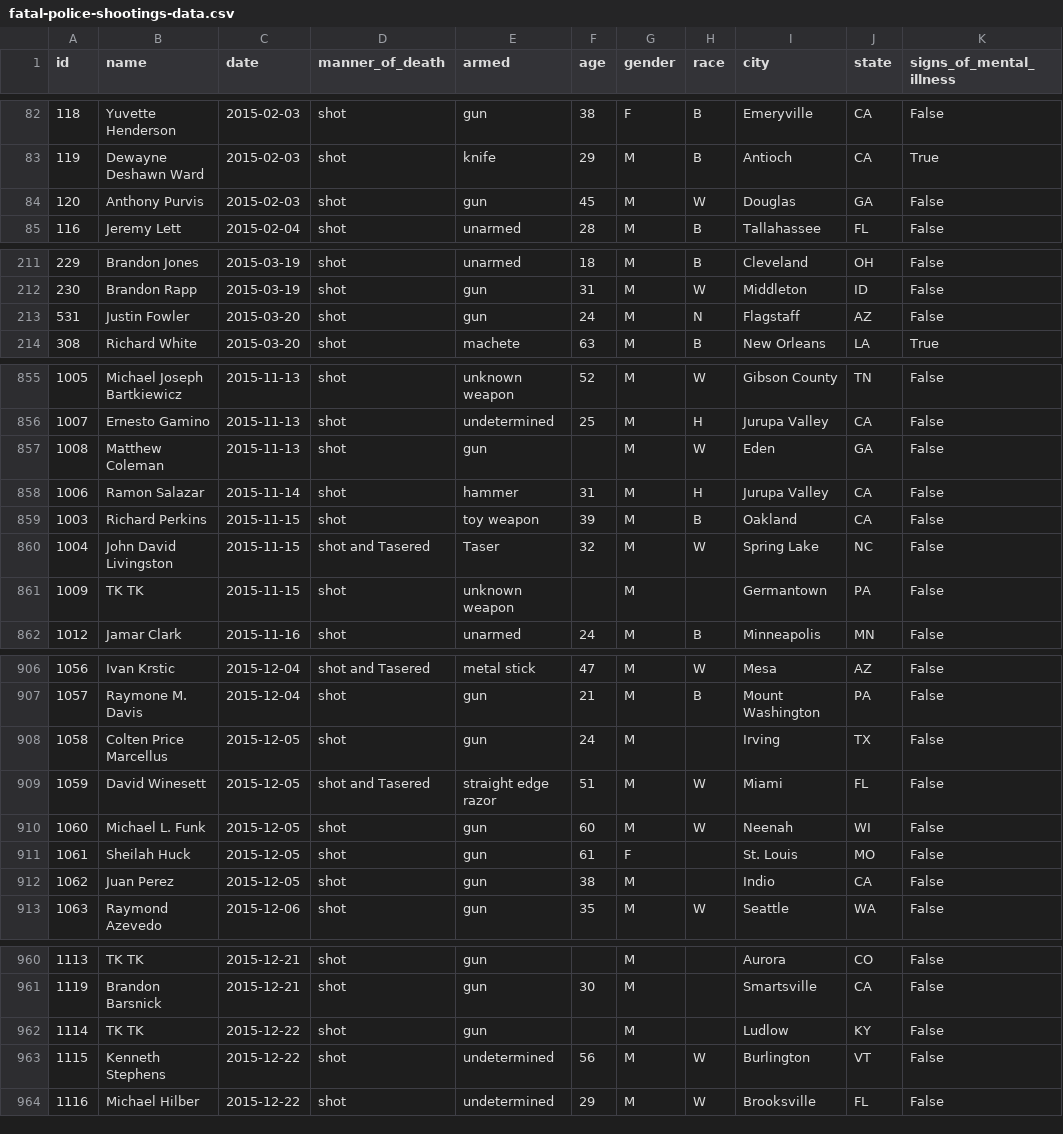
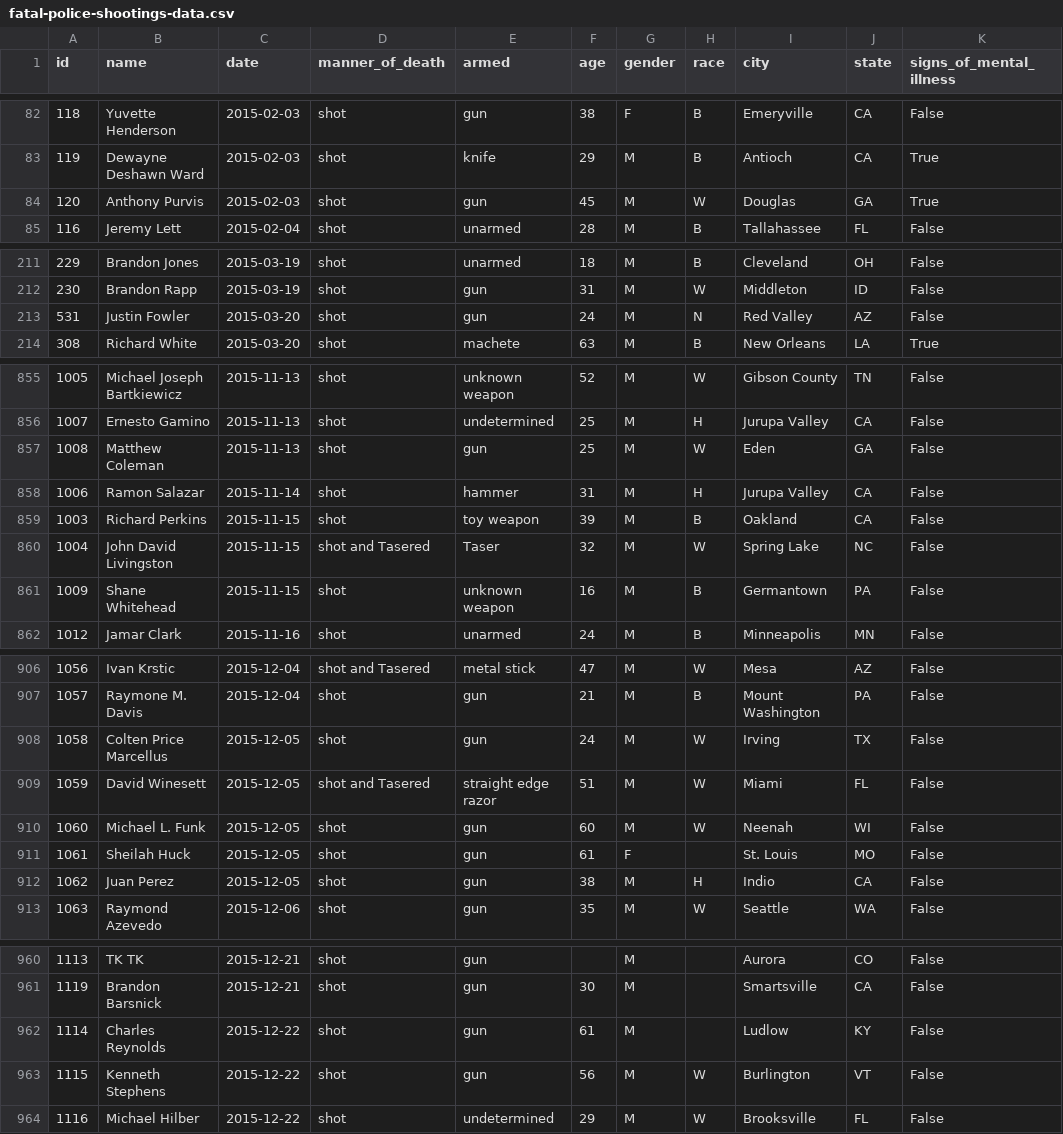
Before and after one commit to washingtonpost/data-police-shootings, a CSV file: fatal-police-shootings-data.csv, drawn as a sheet; only a part is shown, gaps mark what is left out; the diff covers the shown part only; the diff names each change by its address in the sheet, - before the commit and + after, or states it on an @@ line.

Commit message:
this is an automagically generated commit.

```diff
--- a/fatal-police-shootings-data.csv
+++ b/fatal-police-shootings-data.csv
-K84 (signs_of_mental_illness): False
+K84 (signs_of_mental_illness): True
-I213 (city): Flagstaff
+I213 (city): Red Valley
-F857 (age): (empty)
+F857 (age): 25
-B861 (name): TK TK
+B861 (name): Shane Whitehead
-F861 (age): (empty)
+F861 (age): 16
-H861 (race): (empty)
+H861 (race): B
-H908 (race): (empty)
+H908 (race): W
-H912 (race): (empty)
+H912 (race): H
-B962 (name): TK TK
+B962 (name): Charles Reynolds
-F962 (age): (empty)
+F962 (age): 61
-E963 (armed): undetermined
+E963 (armed): gun
```
Also changed, not shown: 6 edited cells elsewhere in this file.
